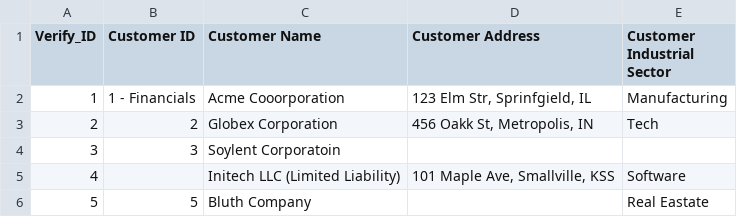
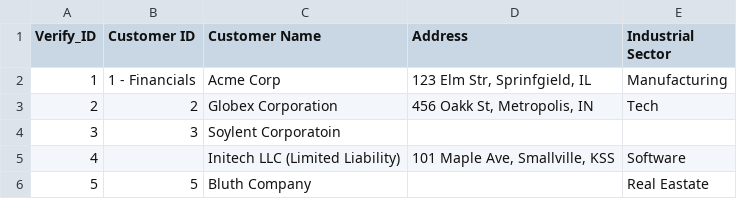
Before and after one commit to luislascano01/AI_VLookUp, a CSV file: Sample_Dataset/Secondary_Data.csv, drawn as a sheet; only a part is shown.

```diff
--- a/Sample_Dataset/Secondary_Data.csv
+++ b/Sample_Dataset/Secondary_Data.csv
@@ -1,3 +1,3 @@
-Verify_ID,Customer ID,Customer Name,Customer Address,Customer Industrial Sector
-1,1 - Financials,Acme Cooorporation,"123 Elm Str, Sprinfgield, IL",Manufacturing
+Verify_ID,Customer ID,Customer Name,Address,Industrial Sector
+1,1 - Financials,Acme Corp,"123 Elm Str, Sprinfgield, IL",Manufacturing
 2,2,Globex Corporation,"456 Oakk St, Metropolis, IN",Tech
```
Also changed, not shown: Sample_Dataset/Primary_Reference_Table.csv, 11 other files.
